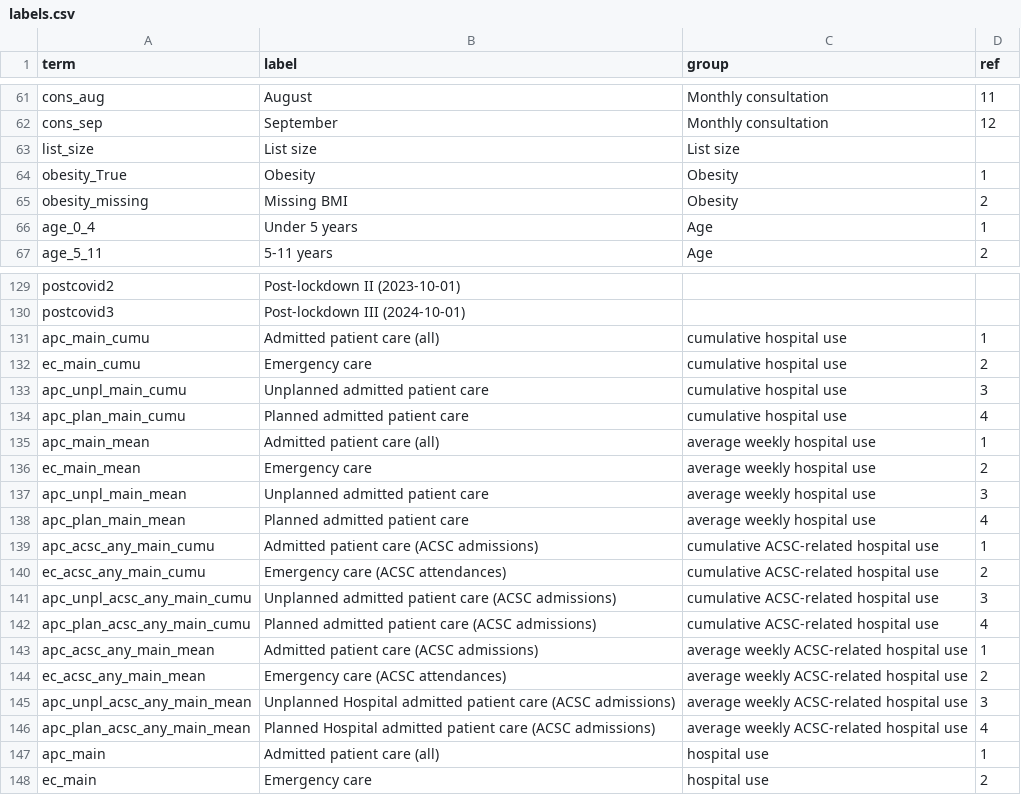
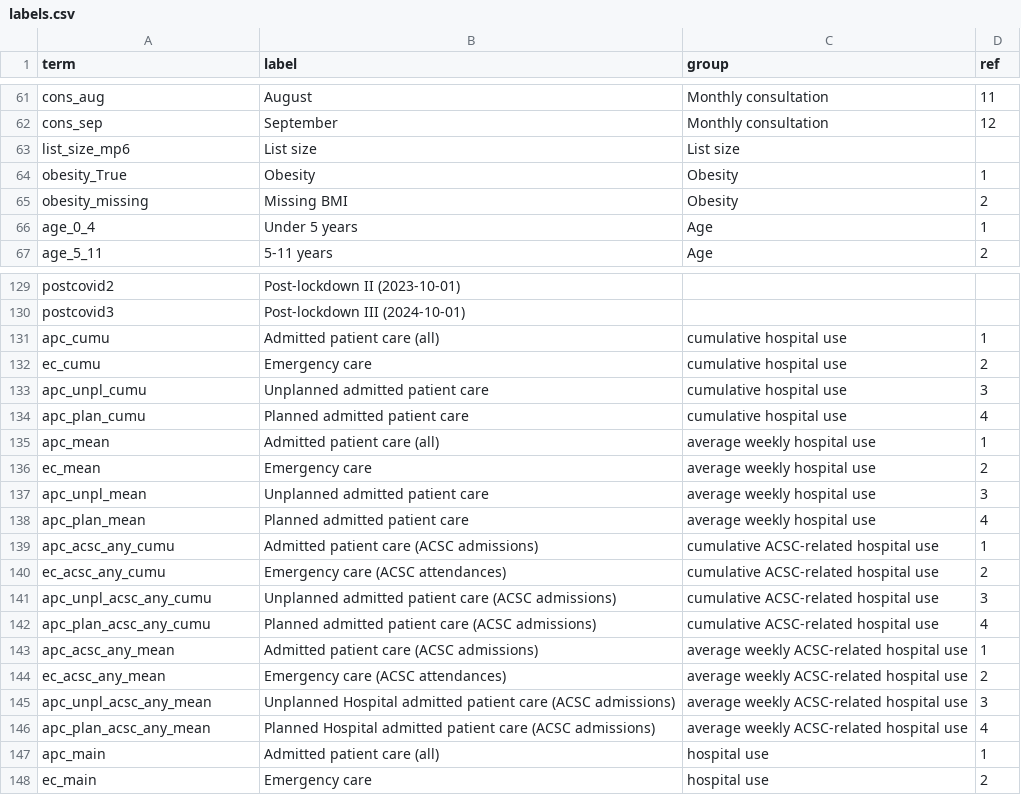
Before and after one commit to opensafely/WinterPressuresDescriptive, a CSV file: lib/labels.csv, drawn as a sheet; only a part is shown, gaps mark what is left out.

Commit message:
Update post-release table 2

```diff
--- a/lib/labels.csv
+++ b/lib/labels.csv
@@ -62,3 +62,3 @@ cons_aug,August,Monthly consultation,11
 cons_sep,September,Monthly consultation,12
-list_size,List size,List size,
+list_size_mp6,List size,List size,
 obesity_True,Obesity,Obesity,1
@@ -130,18 +130,18 @@ postcovid2,Post-lockdown II (2023-10-01),,
 postcovid3,Post-lockdown III (2024-10-01),,
-apc_main_cumu,Admitted patient care (all),cumulative hospital use,1
-ec_main_cumu,Emergency care,cumulative hospital use,2
-apc_unpl_main_cumu,Unplanned admitted patient care,cumulative hospital use,3
-apc_plan_main_cumu,Planned admitted patient care,cumulative hospital use,4
-apc_main_mean,Admitted patient care (all),average weekly hospital use,1
-ec_main_mean,Emergency care,average weekly hospital use,2
-apc_unpl_main_mean,Unplanned admitted patient care,average weekly hospital use,3
-apc_plan_main_mean,Planned admitted patient care,average weekly hospital use,4
-apc_acsc_any_main_cumu,Admitted patient care (ACSC admissions),cumulative ACSC-related hospital use,1
-ec_acsc_any_main_cumu,Emergency care (ACSC attendances),cumulative ACSC-related hospital use,2
-apc_unpl_acsc_any_main_cumu,Unplanned admitted patient care (ACSC admissions),cumulative ACSC-related hospital use,3
-apc_plan_acsc_any_main_cumu,Planned admitted patient care (ACSC admissions),cumulative ACSC-related hospital use,4
-apc_acsc_any_main_mean,Admitted patient care (ACSC admissions),average weekly ACSC-related hospital use,1
-ec_acsc_any_main_mean,Emergency care (ACSC attendances),average weekly ACSC-related hospital use,2
-apc_unpl_acsc_any_main_mean,Unplanned Hospital admitted patient care (ACSC admissions),average weekly ACSC-related hospital use,3
-apc_plan_acsc_any_main_mean,Planned Hospital admitted patient care (ACSC admissions),average weekly ACSC-related hospital use,4
+apc_cumu,Admitted patient care (all),cumulative hospital use,1
+ec_cumu,Emergency care,cumulative hospital use,2
+apc_unpl_cumu,Unplanned admitted patient care,cumulative hospital use,3
+apc_plan_cumu,Planned admitted patient care,cumulative hospital use,4
+apc_mean,Admitted patient care (all),average weekly hospital use,1
+ec_mean,Emergency care,average weekly hospital use,2
+apc_unpl_mean,Unplanned admitted patient care,average weekly hospital use,3
+apc_plan_mean,Planned admitted patient care,average weekly hospital use,4
+apc_acsc_any_cumu,Admitted patient care (ACSC admissions),cumulative ACSC-related hospital use,1
+ec_acsc_any_cumu,Emergency care (ACSC attendances),cumulative ACSC-related hospital use,2
+apc_unpl_acsc_any_cumu,Unplanned admitted patient care (ACSC admissions),cumulative ACSC-related hospital use,3
+apc_plan_acsc_any_cumu,Planned admitted patient care (ACSC admissions),cumulative ACSC-related hospital use,4
+apc_acsc_any_mean,Admitted patient care (ACSC admissions),average weekly ACSC-related hospital use,1
+ec_acsc_any_mean,Emergency care (ACSC attendances),average weekly ACSC-related hospital use,2
+apc_unpl_acsc_any_mean,Unplanned Hospital admitted patient care (ACSC admissions),average weekly ACSC-related hospital use,3
+apc_plan_acsc_any_mean,Planned Hospital admitted patient care (ACSC admissions),average weekly ACSC-related hospital use,4
 apc_main,Admitted patient care (all),hospital use,1
```
Also changed, not shown: 2 other files.
